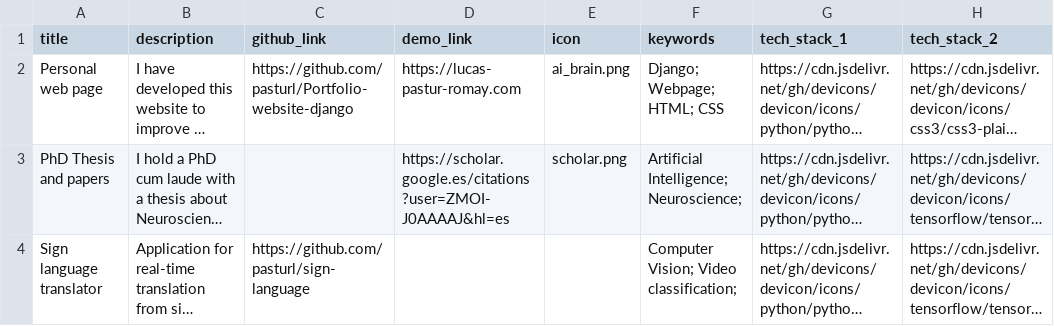
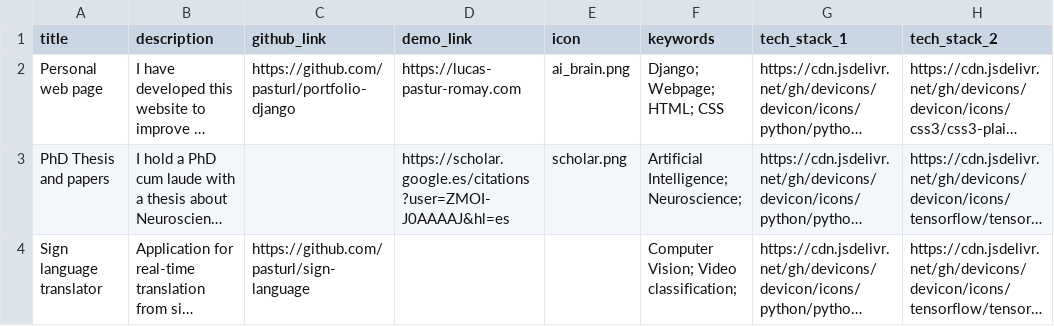
Before and after one commit to pasturl/portfolio-django, a CSV file: data/projects.csv, drawn as a sheet; only a part is shown; long unchanged cells end in …; the diff covers the shown part only; the diff names each change by its address in the sheet, - before the commit and + after, or states it on an @@ line.

```diff
--- a/data/projects.csv
+++ b/data/projects.csv
-C2 (github_link): https://github.com/pasturl/Portfolio-website-django
+C2 (github_link): https://github.com/pasturl/portfolio-django
```
Also changed, not shown: 1 edited cell elsewhere in this file, 2 other files.
